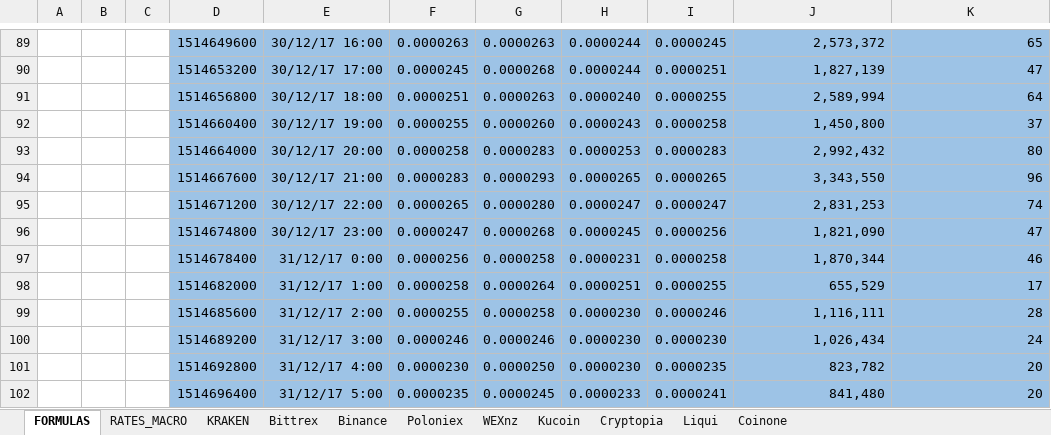
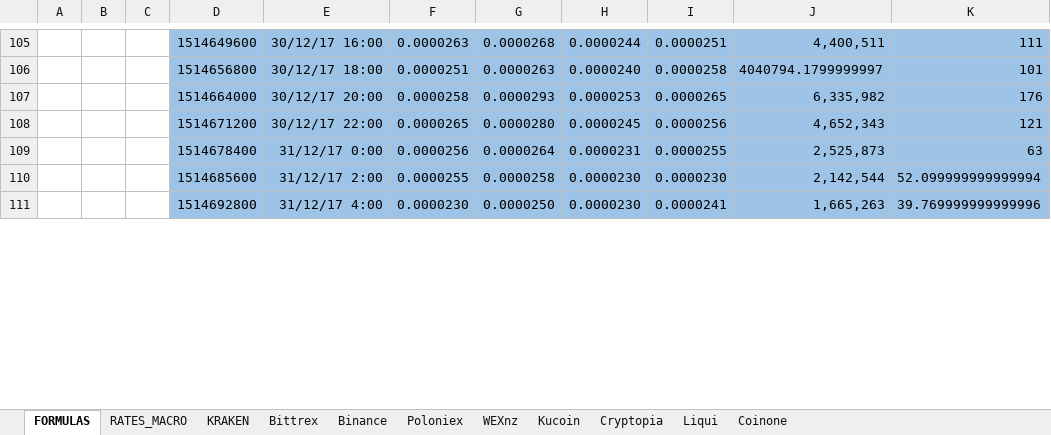
Before and after one commit to krijnsent/crypto_vba, an Excel workbook: crypto_vba_example.xlsm, sheet FORMULAS, drawn as a sheet; only a part is shown, gaps mark what is left out; values as stored, in another font and other column widths than the file's, no borders; removed rows and columns are numbered as before the commit, all else as after; the diff covers the shown part only; the diff names each change by its address in the sheet, - before the commit and + after, or states it on an @@ line.

```diff
--- a/crypto_vba_example.xlsm (sheet FORMULAS)
+++ b/crypto_vba_example.xlsm (sheet FORMULAS)
-G105: 0.0000263
+G105: 0.0000268
-I105: 0.0000245
+I105: 0.0000251
-J105: 2,573,372
+J105: 4,400,511
-K105: 65
+K105: 111
-row 90:  |  |  | 1514653200 | 30/12/17 17:00 | 0.0000245 | 0.0000268 | 0.0000244 | 0.0000251 | 1,827,139 | 47
-I106: 0.0000255
+I106: 0.0000258
-J106: 2,589,994
+J106: 4040794.1799999997
-K106: 64
+K106: 101
-row 92:  |  |  | 1514660400 | 30/12/17 19:00 | 0.0000255 | 0.0000260 | 0.0000243 | 0.0000258 | 1,450,800 | 37
-G107: 0.0000283
+G107: 0.0000293
-I107: 0.0000283
+I107: 0.0000265
-J107: 2,992,432
+J107: 6,335,982
-K107: 80
+K107: 176
-row 94:  |  |  | 1514667600 | 30/12/17 21:00 | 0.0000283 | 0.0000293 | 0.0000265 | 0.0000265 | 3,343,550 | 96
-H108: 0.0000247
+H108: 0.0000245
-I108: 0.0000247
+I108: 0.0000256
-J108: 2,831,253
+J108: 4,652,343
-K108: 74
+K108: 121
-row 96:  |  |  | 1514674800 | 30/12/17 23:00 | 0.0000247 | 0.0000268 | 0.0000245 | 0.0000256 | 1,821,090 | 47
-G109: 0.0000258
+G109: 0.0000264
-I109: 0.0000258
+I109: 0.0000255
-J109: 1,870,344
+J109: 2,525,873
-K109: 46
+K109: 63
-row 98:  |  |  | 1514682000 | 31/12/17 1:00 | 0.0000258 | 0.0000264 | 0.0000251 | 0.0000255 | 655,529 | 17
-I110: 0.0000246
+I110: 0.0000230
-J110: 1,116,111
+J110: 2,142,544
-K110: 28
+K110: 52.099999999999994
-row 100:  |  |  | 1514689200 | 31/12/17 3:00 | 0.0000246 | 0.0000246 | 0.0000230 | 0.0000230 | 1,026,434 | 24
-I111: 0.0000235
+I111: 0.0000241
-J111: 823,782
+J111: 1,665,263
-K111: 20
+K111: 39.769999999999996
-row 102:  |  |  | 1514696400 | 31/12/17 5:00 | 0.0000235 | 0.0000245 | 0.0000233 | 0.0000241 | 841,480 | 20
```
Also changed, not shown: 32 added rows, 25 removed rows and 56 edited cells elsewhere in this sheet, sheet RATES_MACRO, formulas that keep their value, charts or pictures, 3 other files.
